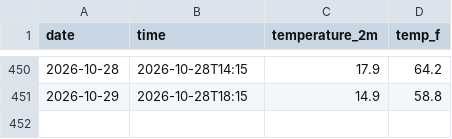
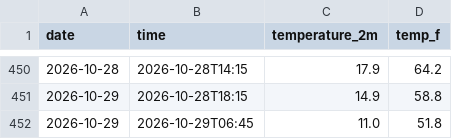
Before and after one commit to StarLightSwimmer/weather-tracker, a CSV file: daily_log.csv, drawn as a sheet; only a part is shown, gaps mark what is left out.

```diff
--- a/daily_log.csv
+++ b/daily_log.csv
@@ -451 +451,2 @@ date,time,temperature_2m,temp_f
 2026-10-29,2026-10-28T18:15,14.9,58.8
+2026-10-29,2026-10-29T06:45,11.0,51.8
```
Also changed, not shown: 2 other files.
